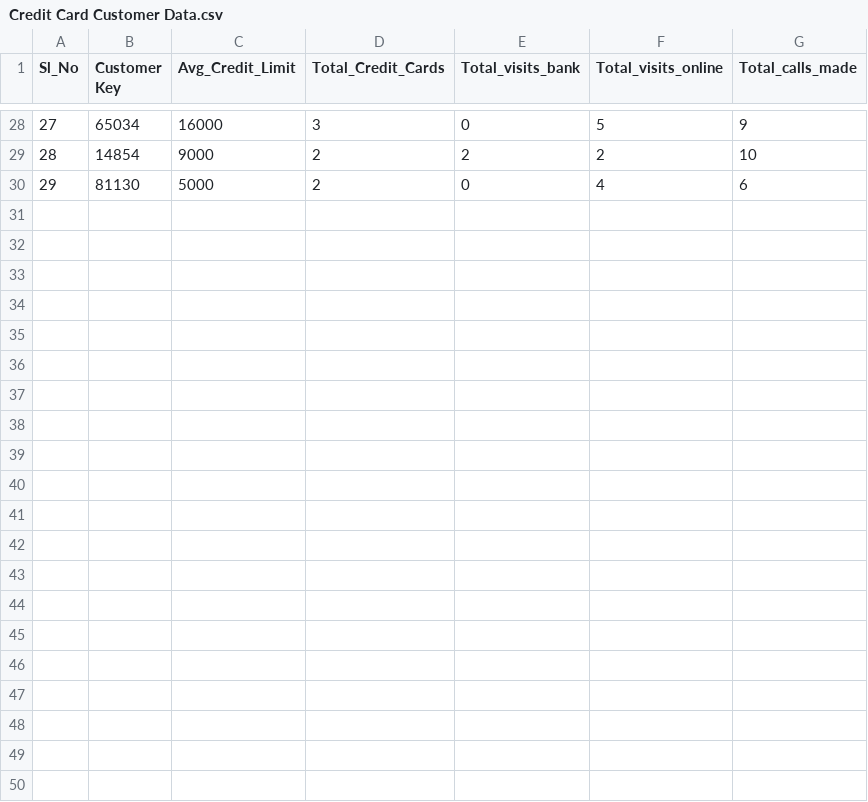
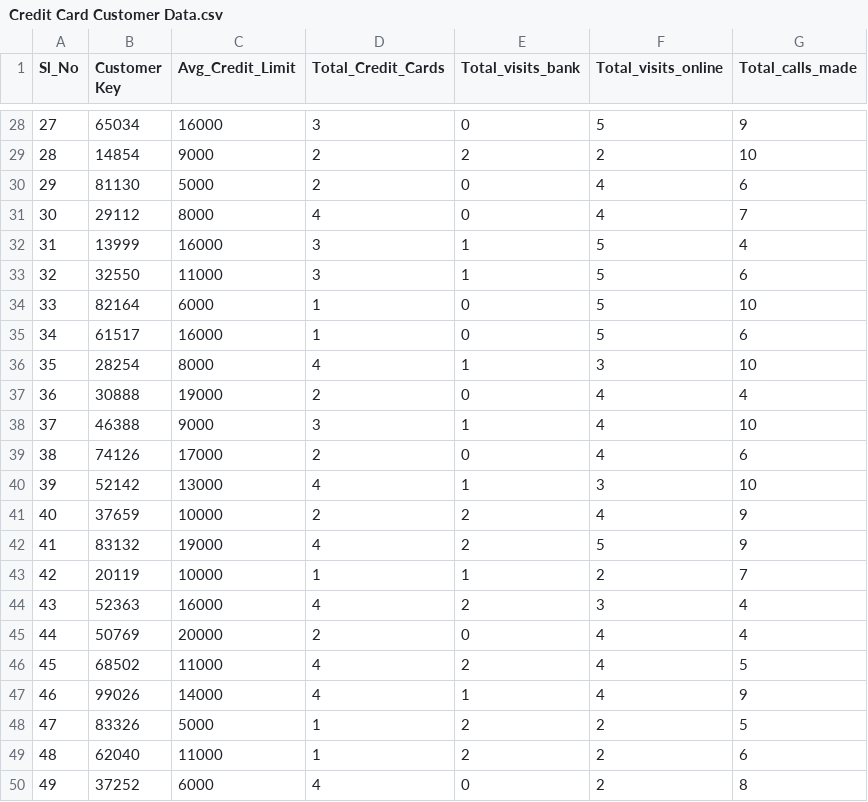
Before and after one commit to nendynailula/fuzzy-cmeans, a CSV file: Credit Card Customer Data.csv, drawn as a sheet; only a part is shown, gaps mark what is left out.

```diff
--- a/Credit Card Customer Data.csv
+++ b/Credit Card Customer Data.csv
@@ -30 +30,21 @@ Sl_No,Customer Key,Avg_Credit_Limit,Total_Credit_Cards,Total_visits_bank,Total_v
 29,81130,5000,2,0,4,6
+30,29112,8000,4,0,4,7
+31,13999,16000,3,1,5,4
+32,32550,11000,3,1,5,6
+33,82164,6000,1,0,5,10
+34,61517,16000,1,0,5,6
+35,28254,8000,4,1,3,10
+36,30888,19000,2,0,4,4
+37,46388,9000,3,1,4,10
+38,74126,17000,2,0,4,6
+39,52142,13000,4,1,3,10
+40,37659,10000,2,2,4,9
+41,83132,19000,4,2,5,9
+42,20119,10000,1,1,2,7
+43,52363,16000,4,2,3,4
+44,50769,20000,2,0,4,4
+45,68502,11000,4,2,4,5
+46,99026,14000,4,1,4,9
+47,83326,5000,1,2,2,5
+48,62040,11000,1,2,2,6
+49,37252,6000,4,0,2,8
```
